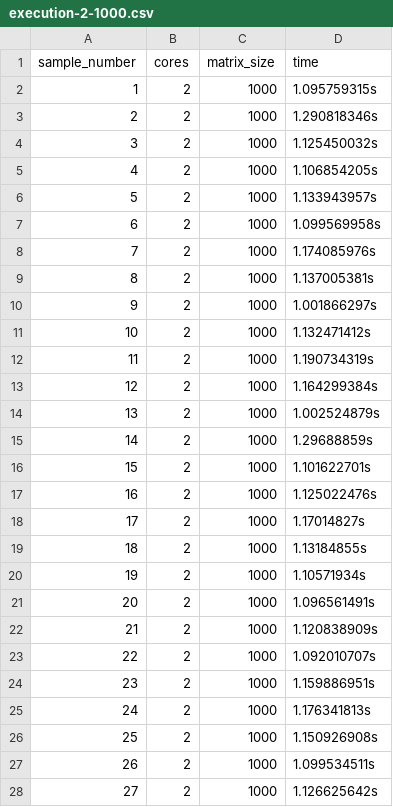
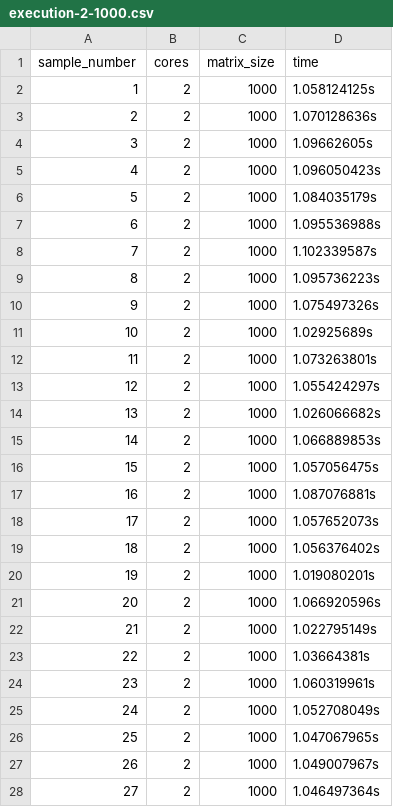
Before and after one commit to jonnyguio/tcc, a CSV file: chapter-4/code16/execution-2-1000.csv, drawn as a sheet; only a part is shown; the diff covers the shown part only.

```diff
--- a/chapter-4/code16/execution-2-1000.csv
+++ b/chapter-4/code16/execution-2-1000.csv
@@ -1,28 +1,28 @@
 sample_number,cores,matrix_size,time
-1,2,1000,1.095759315s
-2,2,1000,1.290818346s
-3,2,1000,1.125450032s
-4,2,1000,1.106854205s
-5,2,1000,1.133943957s
-6,2,1000,1.099569958s
-7,2,1000,1.174085976s
-8,2,1000,1.137005381s
-9,2,1000,1.001866297s
-10,2,1000,1.132471412s
-11,2,1000,1.190734319s
-12,2,1000,1.164299384s
-13,2,1000,1.002524879s
-14,2,1000,1.29688859s
-15,2,1000,1.101622701s
-16,2,1000,1.125022476s
-17,2,1000,1.17014827s
-18,2,1000,1.13184855s
-19,2,1000,1.10571934s
-20,2,1000,1.096561491s
-21,2,1000,1.120838909s
-22,2,1000,1.092010707s
-23,2,1000,1.159886951s
-24,2,1000,1.176341813s
-25,2,1000,1.150926908s
-26,2,1000,1.099534511s
-27,2,1000,1.126625642s
+1,2,1000,1.058124125s
+2,2,1000,1.070128636s
+3,2,1000,1.09662605s
+4,2,1000,1.096050423s
+5,2,1000,1.084035179s
+6,2,1000,1.095536988s
+7,2,1000,1.102339587s
+8,2,1000,1.095736223s
+9,2,1000,1.075497326s
+10,2,1000,1.02925689s
+11,2,1000,1.073263801s
+12,2,1000,1.055424297s
+13,2,1000,1.026066682s
+14,2,1000,1.066889853s
+15,2,1000,1.057056475s
+16,2,1000,1.087076881s
+17,2,1000,1.057652073s
+18,2,1000,1.056376402s
+19,2,1000,1.019080201s
+20,2,1000,1.066920596s
+21,2,1000,1.022795149s
+22,2,1000,1.03664381s
+23,2,1000,1.060319961s
+24,2,1000,1.052708049s
+25,2,1000,1.047067965s
+26,2,1000,1.049007967s
+27,2,1000,1.046497364s
```
Also changed, not shown: 23 edited cells elsewhere in this file, chapter-4/code16/execution-1-1000.csv, chapter-4/code16/execution-1-4000.csv, 14 other files.
